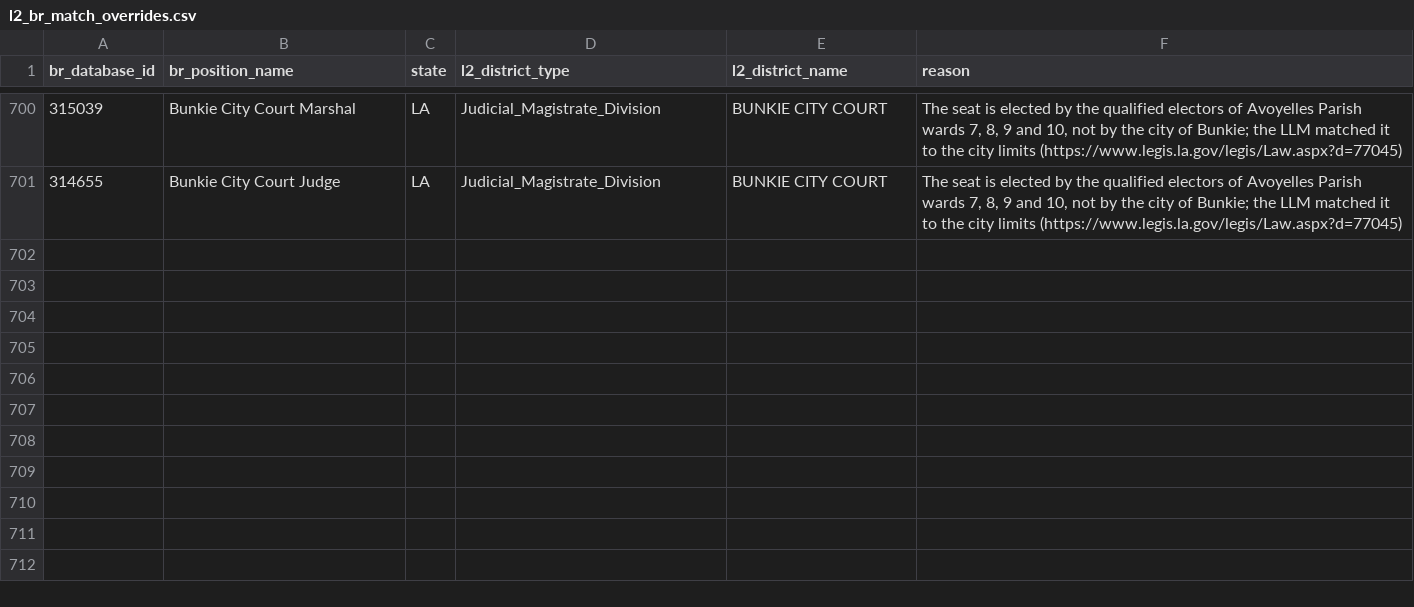
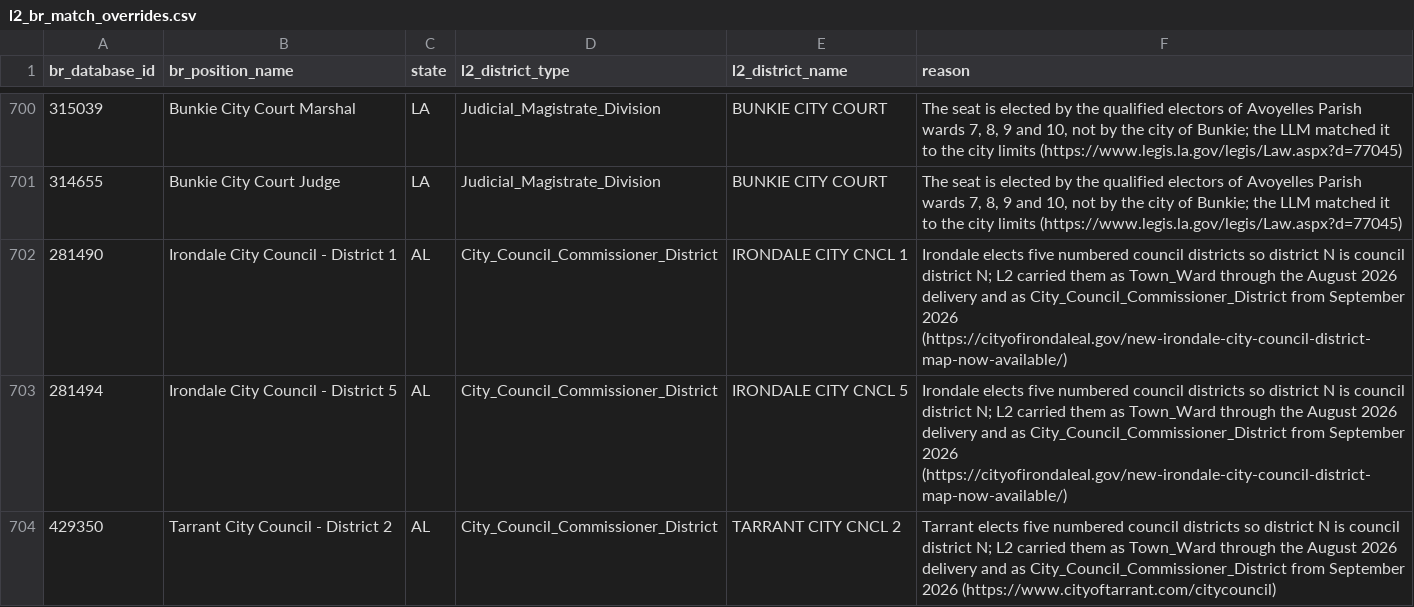
Before and after one commit to thegoodparty/gp-data-platform, a CSV file: dbt/project/seeds/l2_br_match_overrides.csv, drawn as a sheet; only a part is shown, gaps mark what is left out.

```diff
--- a/dbt/project/seeds/l2_br_match_overrides.csv
+++ b/dbt/project/seeds/l2_br_match_overrides.csv
@@ -701 +701,4 @@ br_database_id,br_position_name,state,l2_district_type,l2_district_name,reason
 314655,Bunkie City Court Judge,LA,Judicial_Magistrate_Division,BUNKIE CITY COURT,"The seat is elected by the qualified electors of Avoyelles Parish wards 7, 8, 9 and 10, not by the city of Bunkie; the LLM matched it to the city limits (https://www.legis.la.gov/legis/Law.aspx?d=77045)"
+281490,"Irondale City Council - District 1",AL,City_Council_Commissioner_District,IRONDALE CITY CNCL 1,Irondale elects five numbered council districts so district N is council district N; L2 carried them as Town_Ward through the August 2026 delivery and as City_Council_Commissioner_District from September 2026 (https://cityofirondaleal.gov/new-irondale-city-council-district-map-now-available/)
+281494,"Irondale City Council - District 5",AL,City_Council_Commissioner_District,IRONDALE CITY CNCL 5,Irondale elects five numbered council districts so district N is council district N; L2 carried them as Town_Ward through the August 2026 delivery and as City_Council_Commissioner_District from September 2026 (https://cityofirondaleal.gov/new-irondale-city-council-district-map-now-available/)
+429350,"Tarrant City Council - District 2",AL,City_Council_Commissioner_District,TARRANT CITY CNCL 2,Tarrant elects five numbered council districts so district N is council district N; L2 carried them as Town_Ward through the August 2026 delivery and as City_Council_Commissioner_District from September 2026 (https://www.cityoftarrant.com/citycouncil)
```
